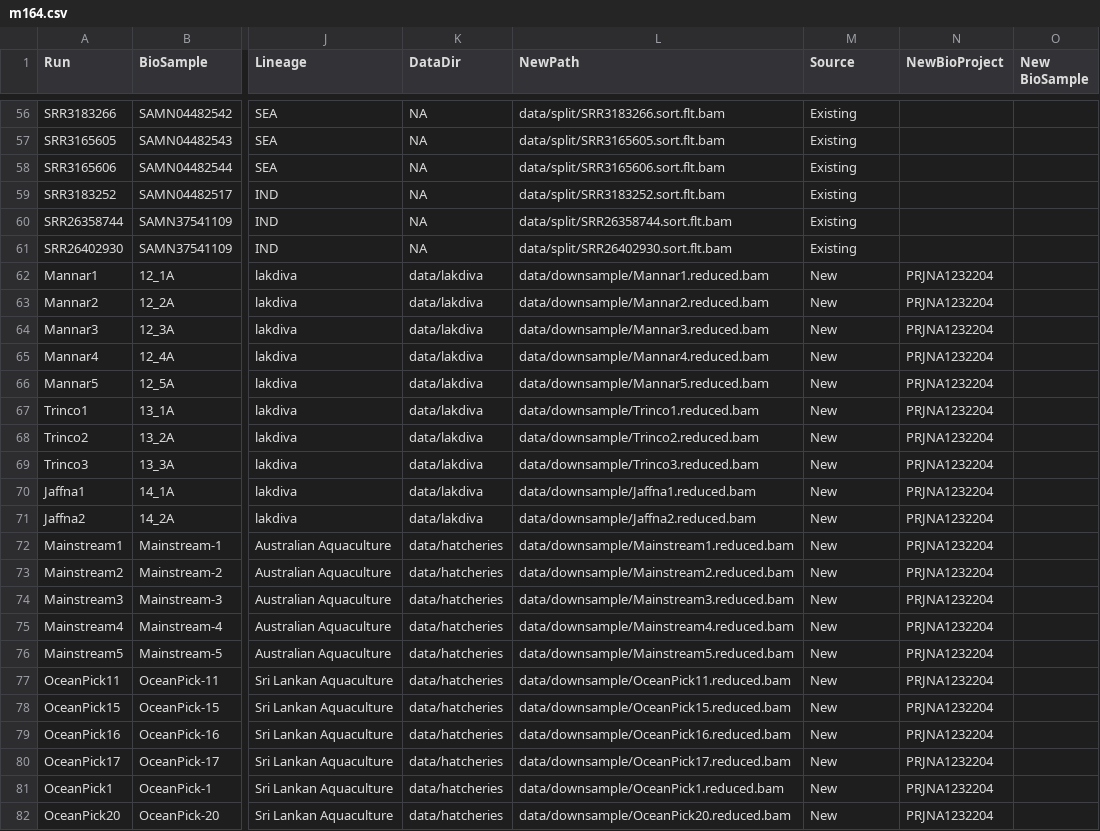
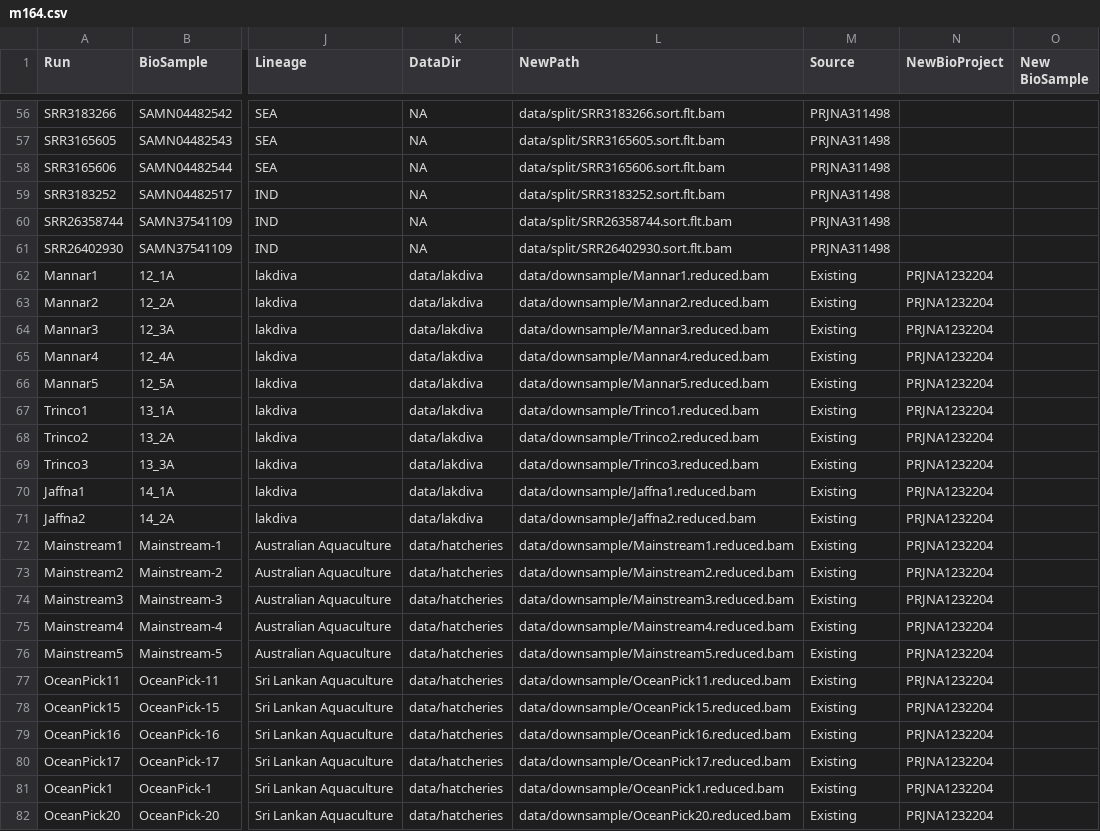
Before and after one commit to MacCampbell/lates-wgs, a CSV file: meta/m164.csv, drawn as a sheet; only a part is shown, gaps mark what is left out; the diff covers the shown part only; the diff names each change by its address in the sheet, - before the commit and + after, or states it on an @@ line.

```diff
--- a/meta/m164.csv
+++ b/meta/m164.csv
-M56:M61 (Source): Existing
+M56:M61 (Source): PRJNA311498
-M62:M82 (Source): New
+M62:M82 (Source): Existing
```
Also changed, not shown: 2 added rows and 125 edited cells elsewhere in this file, 8 other files.
